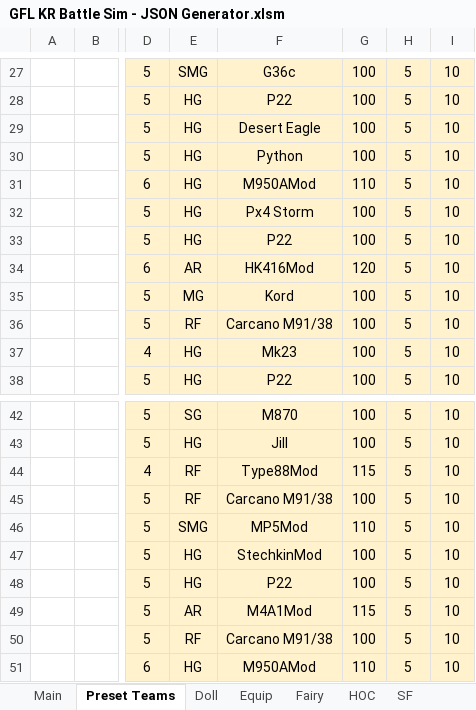
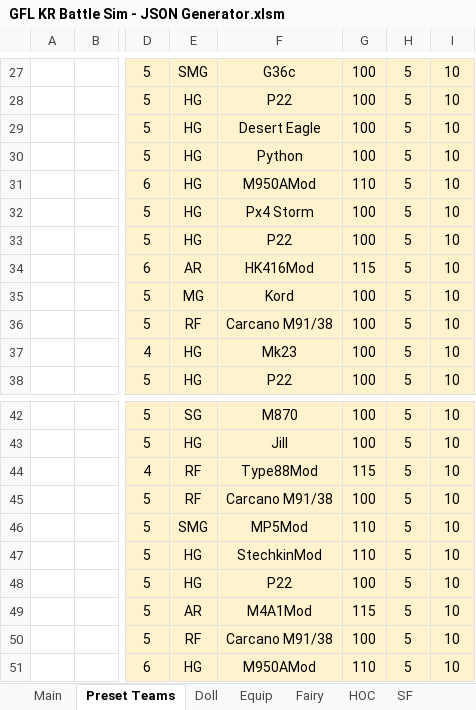
Before and after one commit to randomqwerty/GFLBattleSim-JSONGenerator, an Excel workbook: GFL KR Battle Sim - JSON Generator.xlsm, sheet Preset Teams, drawn as a sheet; only a part is shown, gaps mark what is left out; values as stored, in another font and other column widths than the file's, no borders; the diff names each change by its address in the sheet, - before the commit and + after, or states it on an @@ line.

Commit message:
Fix presets

```diff
--- a/GFL KR Battle Sim - JSON Generator.xlsm (sheet Preset Teams)
+++ b/GFL KR Battle Sim - JSON Generator.xlsm (sheet Preset Teams)
-G34: 120
+G34: 115
-G47: 100
+G47: 110
```
